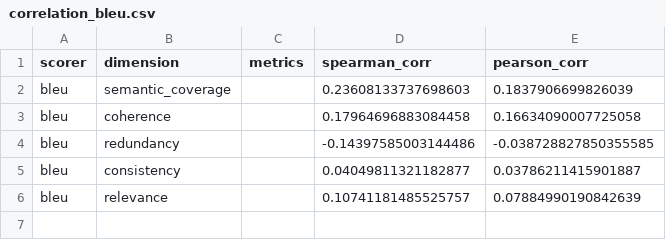
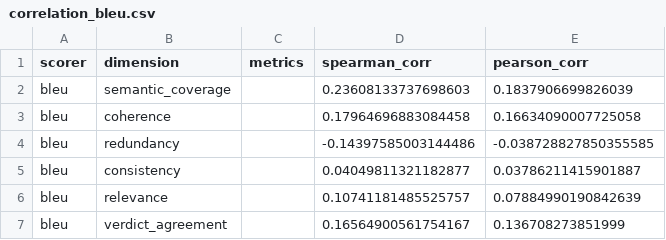
Before and after one commit to mubasharaak/fc-evidence-evaluation, a CSV file: results/averitec_shared_task/correlation_bleu.csv, drawn as a sheet.

```diff
--- a/results/averitec_shared_task/correlation_bleu.csv
+++ b/results/averitec_shared_task/correlation_bleu.csv
@@ -6 +6,2 @@ bleu,consistency,,0.04049811321182877,0.03786211415901887
 bleu,relevance,,0.10741181485525757,0.07884990190842639
+bleu,verdict_agreement,,0.16564900561754167,0.136708273851999
```
Also changed, not shown: results/averitec_shared_task/correlation_hmeteor.csv, results/averitec_shared_task/correlation_meteor.csv, 12 other files.
